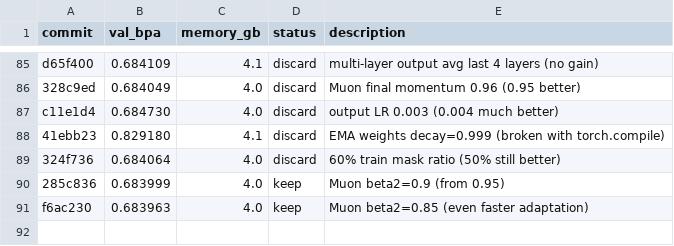
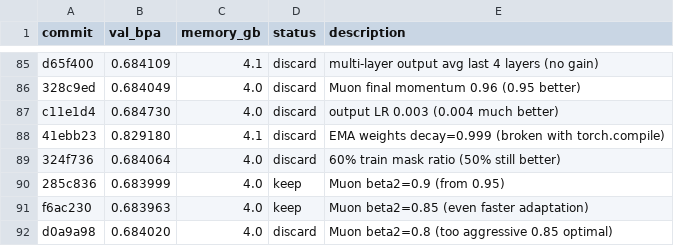
Before and after one commit to andrewkern/autoresearch, a TSV file: results.tsv, drawn as a sheet; only a part is shown, gaps mark what is left out; the diff names each change by its address in the sheet, - before the commit and + after, or states it on an @@ line.

Commit message:
record discard: Muon beta2=0.8 val_bpa=0.684020

```diff
--- a/results.tsv
+++ b/results.tsv
+row 92: d0a9a98 | 0.684020 | 4.0 | discard | Muon beta2=0.8 (too aggressive 0.85 optimal)
```
